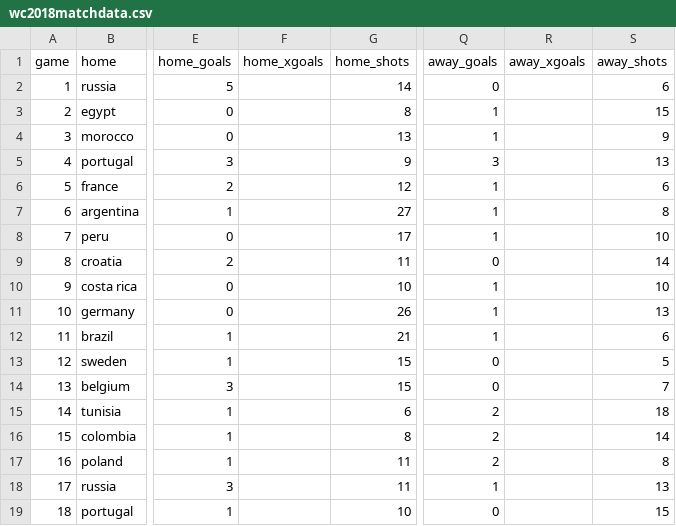
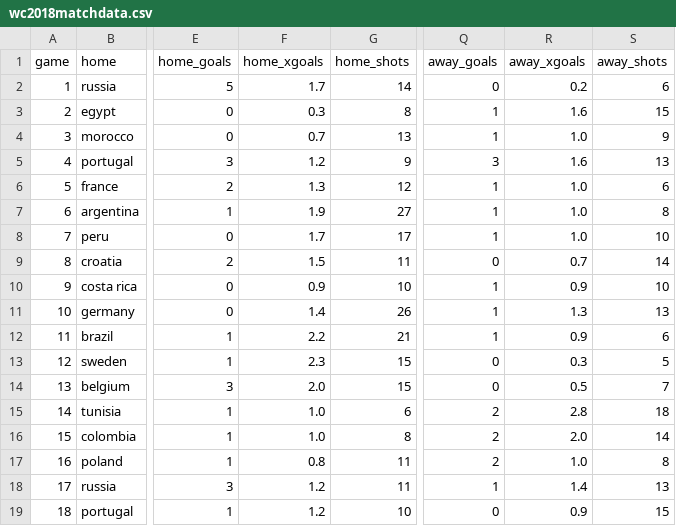
Before and after one commit to MarcoTab/WC2022Data, a CSV file: data/wc2018matchdata.csv, drawn as a sheet; only a part is shown, gaps mark what is left out; the diff covers the shown part only; the diff names each change by its address in the sheet, - before the commit and + after, or states it on an @@ line.

Commit message:
Whoops, forgot xgoals

```diff
--- a/data/wc2018matchdata.csv
+++ b/data/wc2018matchdata.csv
-F2 (home_xgoals): (empty)
+F2 (home_xgoals): 1.7
-R2 (away_xgoals): (empty)
+R2 (away_xgoals): 0.2
-F3 (home_xgoals): (empty)
+F3 (home_xgoals): 0.3
-R3 (away_xgoals): (empty)
+R3 (away_xgoals): 1.6
-F4 (home_xgoals): (empty)
+F4 (home_xgoals): 0.7
-R4 (away_xgoals): (empty)
+R4 (away_xgoals): 1.0
-F5 (home_xgoals): (empty)
+F5 (home_xgoals): 1.2
-R5 (away_xgoals): (empty)
+R5 (away_xgoals): 1.6
-F6 (home_xgoals): (empty)
+F6 (home_xgoals): 1.3
-R6:R8 (away_xgoals): (empty)
+R6:R8 (away_xgoals): 1.0
-F7 (home_xgoals): (empty)
+F7 (home_xgoals): 1.9
-F8 (home_xgoals): (empty)
+F8 (home_xgoals): 1.7
-F9 (home_xgoals): (empty)
+F9 (home_xgoals): 1.5
-R9 (away_xgoals): (empty)
+R9 (away_xgoals): 0.7
-F10 (home_xgoals): (empty)
+F10 (home_xgoals): 0.9
-R10 (away_xgoals): (empty)
+R10 (away_xgoals): 0.9
-F11 (home_xgoals): (empty)
+F11 (home_xgoals): 1.4
-R11 (away_xgoals): (empty)
+R11 (away_xgoals): 1.3
-F12 (home_xgoals): (empty)
+F12 (home_xgoals): 2.2
-R12 (away_xgoals): (empty)
+R12 (away_xgoals): 0.9
-F13 (home_xgoals): (empty)
+F13 (home_xgoals): 2.3
-R13 (away_xgoals): (empty)
+R13 (away_xgoals): 0.3
-F14 (home_xgoals): (empty)
+F14 (home_xgoals): 2.0
-R14 (away_xgoals): (empty)
+R14 (away_xgoals): 0.5
-F15:F16 (home_xgoals): (empty)
+F15:F16 (home_xgoals): 1.0
-R15 (away_xgoals): (empty)
+R15 (away_xgoals): 2.8
-R16 (away_xgoals): (empty)
+R16 (away_xgoals): 2.0
-F17 (home_xgoals): (empty)
+F17 (home_xgoals): 0.8
-R17 (away_xgoals): (empty)
+R17 (away_xgoals): 1.0
-F18:F19 (home_xgoals): (empty)
+F18:F19 (home_xgoals): 1.2
-R18 (away_xgoals): (empty)
+R18 (away_xgoals): 1.4
-R19 (away_xgoals): (empty)
+R19 (away_xgoals): 0.9
```
Also changed, not shown: 92 edited cells elsewhere in this file.
